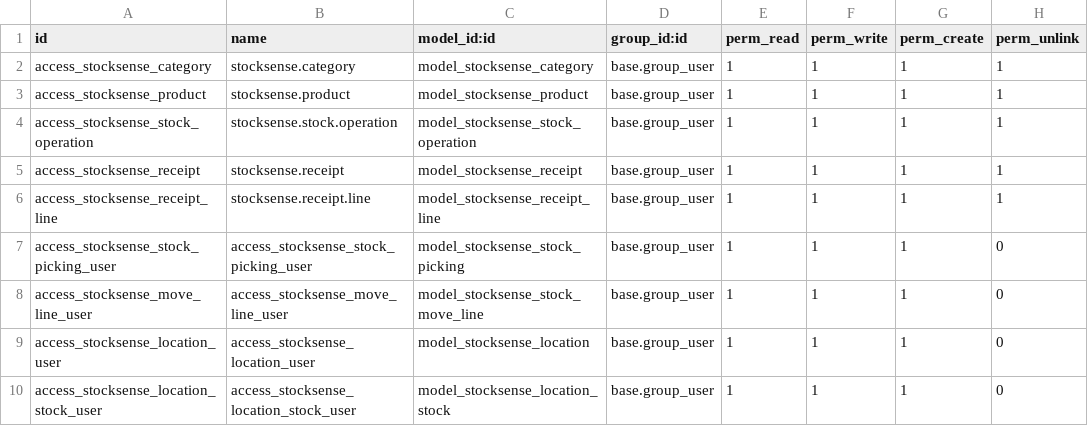
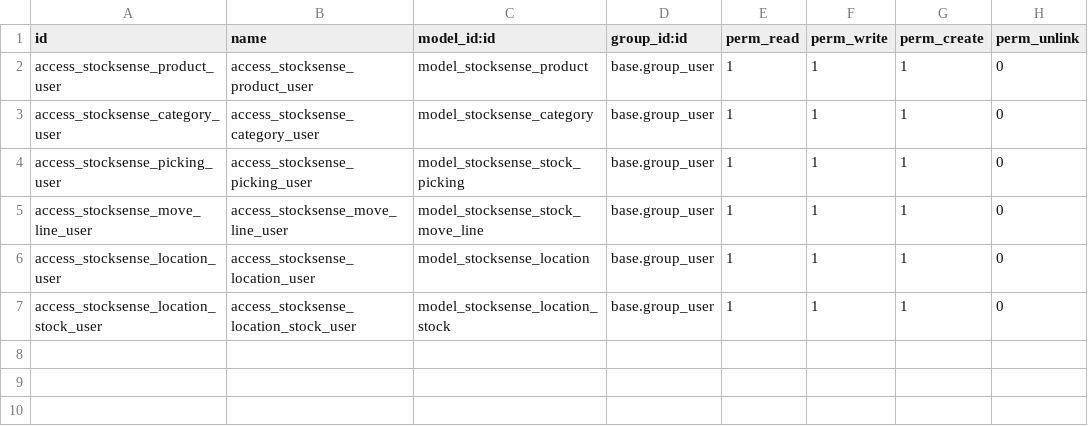
Before and after one commit to richasingh-eng/odoo_hackathon, a CSV file: my_hackathon_module/stocksense/security/ir.model.access.csv, drawn as a sheet.

Commit message:
Fix StockSense module integration

```diff
--- a/my_hackathon_module/stocksense/security/ir.model.access.csv
+++ b/my_hackathon_module/stocksense/security/ir.model.access.csv
@@ -1,8 +1,5 @@
 id,name,model_id:id,group_id:id,perm_read,perm_write,perm_create,perm_unlink
-access_stocksense_category,stocksense.category,model_stocksense_category,base.group_user,1,1,1,1
-access_stocksense_product,stocksense.product,model_stocksense_product,base.group_user,1,1,1,1
-access_stocksense_stock_operation,stocksense.stock.operation,model_stocksense_stock_operation,base.group_user,1,1,1,1
-access_stocksense_receipt,stocksense.receipt,model_stocksense_receipt,base.group_user,1,1,1,1
-access_stocksense_receipt_line,stocksense.receipt.line,model_stocksense_receipt_line,base.group_user,1,1,1,1
-access_stocksense_stock_picking_user,access_stocksense_stock_picking_user,model_stocksense_stock_picking,base.group_user,1,1,1,0
+access_stocksense_product_user,access_stocksense_product_user,model_stocksense_product,base.group_user,1,1,1,0
+access_stocksense_category_user,access_stocksense_category_user,model_stocksense_category,base.group_user,1,1,1,0
+access_stocksense_picking_user,access_stocksense_picking_user,model_stocksense_stock_picking,base.group_user,1,1,1,0
 access_stocksense_move_line_user,access_stocksense_move_line_user,model_stocksense_stock_move_line,base.group_user,1,1,1,0
```
Also changed, not shown: 2 other files.
